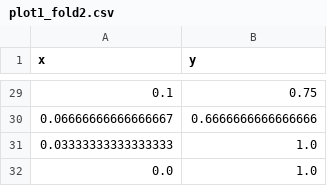
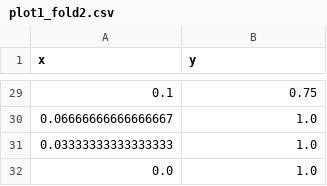
Before and after one commit to markolalovic/ml-citation-screening, a CSV file: report/data/plot1_fold2.csv, drawn as a sheet; only a part is shown, gaps mark what is left out; the diff covers the shown part only.

```diff
--- a/report/data/plot1_fold2.csv
+++ b/report/data/plot1_fold2.csv
@@ -29,3 +29,3 @@ x,y
 0.1,0.75
-0.06666666666666667,0.6666666666666666
+0.06666666666666667,1.0
 0.03333333333333333,1.0
```
Also changed, not shown: 26 edited cells elsewhere in this file, report/data/plot1_fold1.csv, report/data/plot1_fold3.csv, 50 other files.
